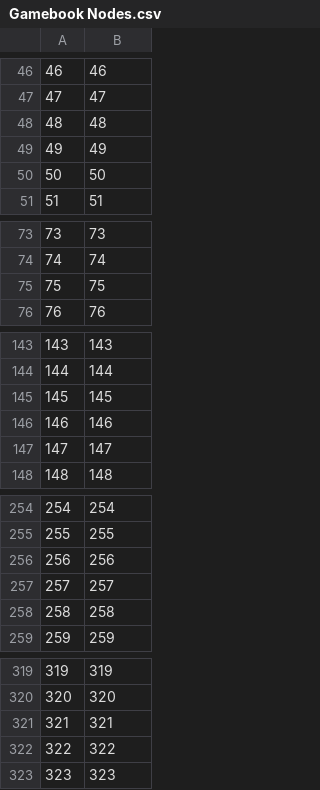
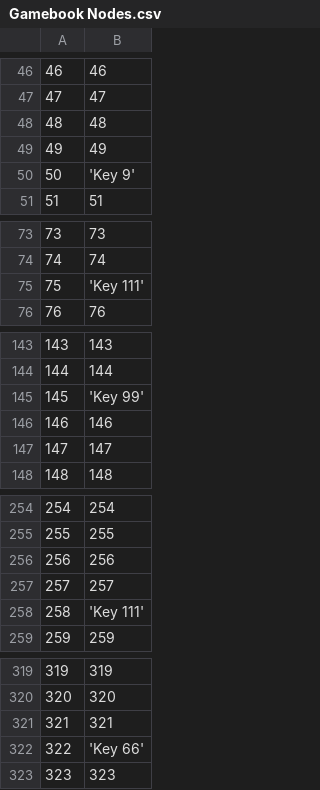
Before and after one commit to ArturSzczypta/Gamebook-Maping, a CSV file: Gamebook Nodes.csv, drawn as a sheet; only a part is shown, gaps mark what is left out; the diff covers the shown part only.

```diff
--- a/Gamebook Nodes.csv
+++ b/Gamebook Nodes.csv
@@ -49,3 +49,3 @@
 49,49
-50,50
+50,'Key 9'
 51,51
@@ -74,3 +74,3 @@
 74,74
-75,75
+75,'Key 111'
 76,76
@@ -144,3 +144,3 @@
 144,144
-145,145
+145,'Key 99'
 146,146
@@ -257,3 +257,3 @@
 257,257
-258,258
+258,'Key 111'
 259,259
@@ -321,3 +321,3 @@
 321,321
-322,322
+322,'Key 66'
 323,323
```
Also changed, not shown: 1 edited cell elsewhere in this file, Gamebook Edges.csv, 1 other file.
